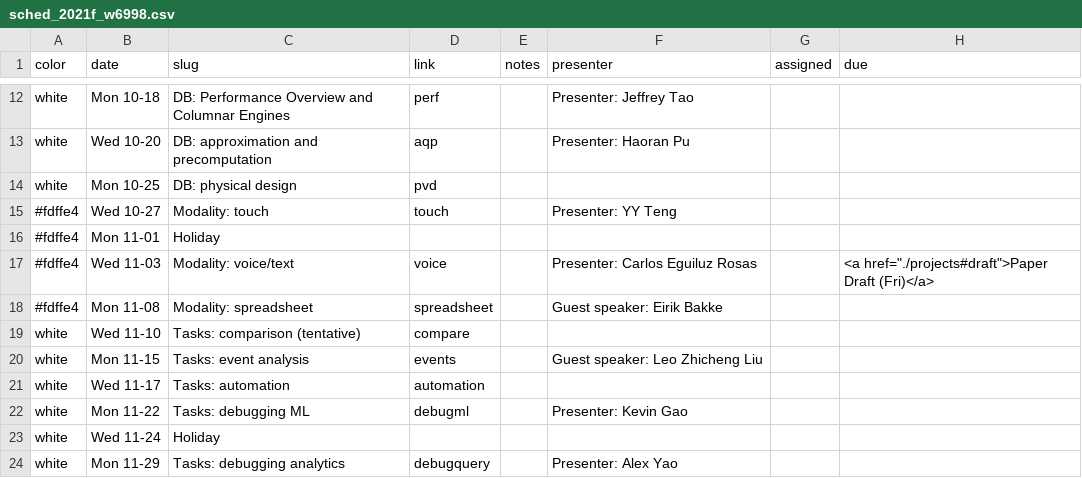
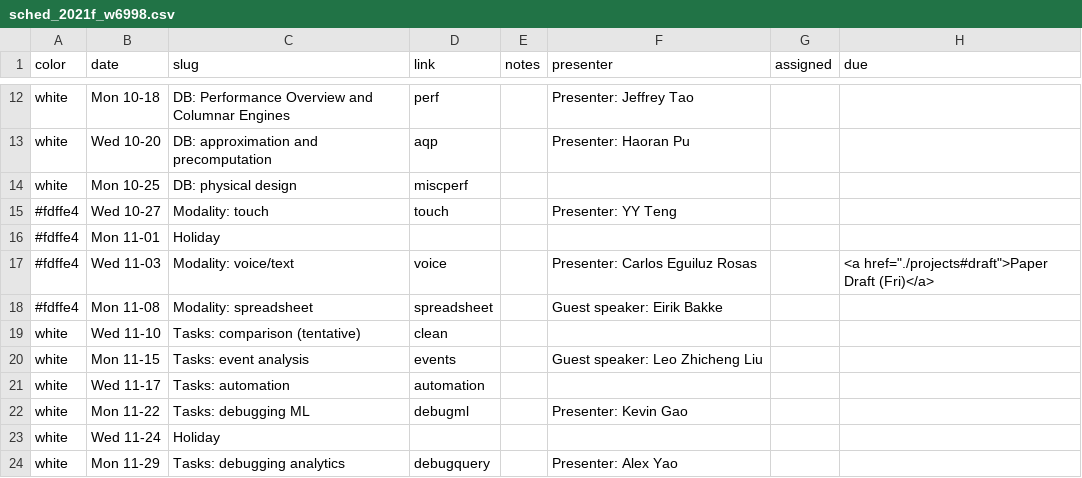
Before and after one commit to columbiaviz/columbiaviz.github.io, a CSV file: _data/sched_2021f_w6998.csv, drawn as a sheet; only a part is shown, gaps mark what is left out.

Commit message:
Update sched_2021f_w6998.csv

```diff
--- a/_data/sched_2021f_w6998.csv
+++ b/_data/sched_2021f_w6998.csv
@@ -13,3 +13,3 @@ white,Mon 10-18,DB: Performance Overview and Columnar Engines,perf,,Presenter: J
 white,Wed 10-20,DB: approximation and precomputation,aqp,,Presenter: Haoran Pu,,
-white,Mon 10-25,DB: physical design,pvd,,,,
+white,Mon 10-25,DB: physical design,miscperf,,,,
 #fdffe4,Wed 10-27,Modality: touch,touch,,Presenter: YY Teng,,
@@ -18,3 +18,3 @@ white,Mon 10-25,DB: physical design,pvd,,,,
 #fdffe4,Mon 11-08,Modality: spreadsheet,spreadsheet,,Guest speaker: Eirik Bakke,,
-white,Wed 11-10,Tasks: comparison (tentative),compare,,,,
+white,Wed 11-10,Tasks: comparison (tentative),clean,,,,
 white,Mon 11-15,Tasks: event analysis,events,,Guest speaker: Leo Zhicheng Liu,,
```
